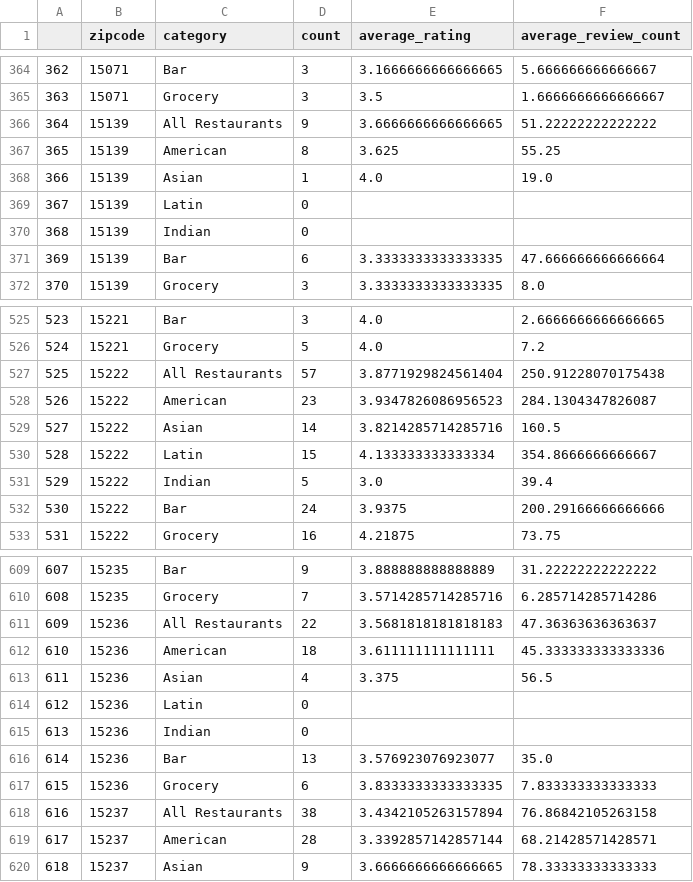
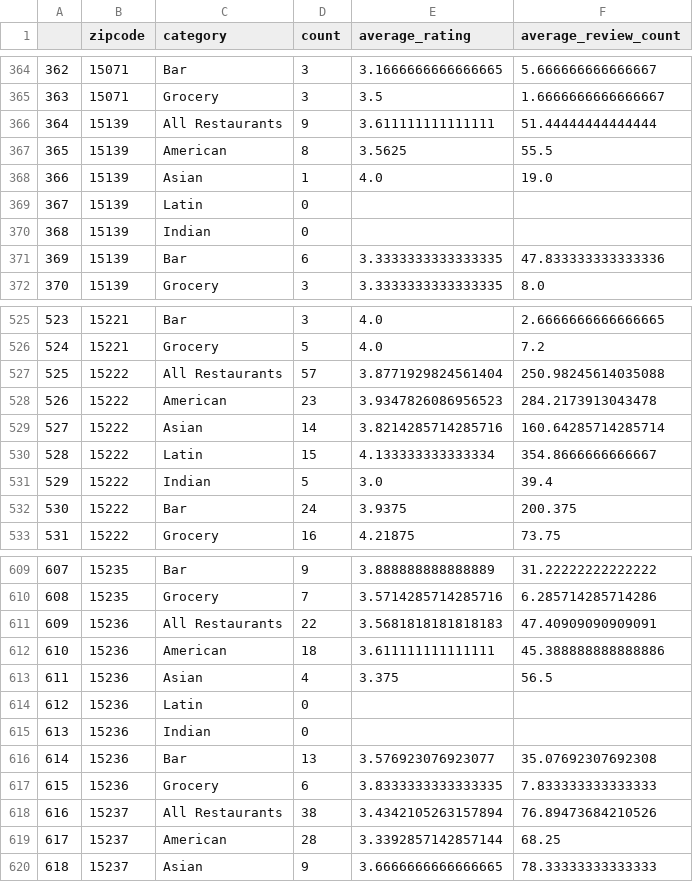
Before and after one commit to Ajcaico/Homi_DFP, a CSV file: SummaryYelpData.csv, drawn as a sheet; only a part is shown, gaps mark what is left out; the diff covers the shown part only.

```diff
--- a/SummaryYelpData.csv
+++ b/SummaryYelpData.csv
@@ -365,4 +365,4 @@
 363,15071,Grocery,3,3.5,1.6666666666666667
-364,15139,All Restaurants,9,3.6666666666666665,51.22222222222222
-365,15139,American,8,3.625,55.25
+364,15139,All Restaurants,9,3.611111111111111,51.44444444444444
+365,15139,American,8,3.5625,55.5
 366,15139,Asian,1,4.0,19.0
@@ -370,3 +370,3 @@
 368,15139,Indian,0,,
-369,15139,Bar,6,3.3333333333333335,47.666666666666664
+369,15139,Bar,6,3.3333333333333335,47.833333333333336
 370,15139,Grocery,3,3.3333333333333335,8.0
@@ -526,8 +526,8 @@
 524,15221,Grocery,5,4.0,7.2
-525,15222,All Restaurants,57,3.8771929824561404,250.91228070175438
-526,15222,American,23,3.9347826086956523,284.1304347826087
-527,15222,Asian,14,3.8214285714285716,160.5
+525,15222,All Restaurants,57,3.8771929824561404,250.98245614035088
+526,15222,American,23,3.9347826086956523,284.2173913043478
+527,15222,Asian,14,3.8214285714285716,160.64285714285714
 528,15222,Latin,15,4.133333333333334,354.8666666666667
 529,15222,Indian,5,3.0,39.4
-530,15222,Bar,24,3.9375,200.29166666666666
+530,15222,Bar,24,3.9375,200.375
 531,15222,Grocery,16,4.21875,73.75
@@ -610,4 +610,4 @@
 608,15235,Grocery,7,3.5714285714285716,6.285714285714286
-609,15236,All Restaurants,22,3.5681818181818183,47.36363636363637
-610,15236,American,18,3.611111111111111,45.333333333333336
+609,15236,All Restaurants,22,3.5681818181818183,47.40909090909091
+610,15236,American,18,3.611111111111111,45.388888888888886
 611,15236,Asian,4,3.375,56.5
@@ -615,6 +615,6 @@
 613,15236,Indian,0,,
-614,15236,Bar,13,3.576923076923077,35.0
+614,15236,Bar,13,3.576923076923077,35.07692307692308
 615,15236,Grocery,6,3.8333333333333335,7.833333333333333
-616,15237,All Restaurants,38,3.4342105263157894,76.86842105263158
-617,15237,American,28,3.3392857142857144,68.21428571428571
+616,15237,All Restaurants,38,3.4342105263157894,76.89473684210526
+617,15237,American,28,3.3392857142857144,68.25
 618,15237,Asian,9,3.6666666666666665,78.33333333333333
```
Also changed, not shown: 48 edited cells elsewhere in this file, AllYelpData.csv, YelpOverallRating.csv, 2 other files.
